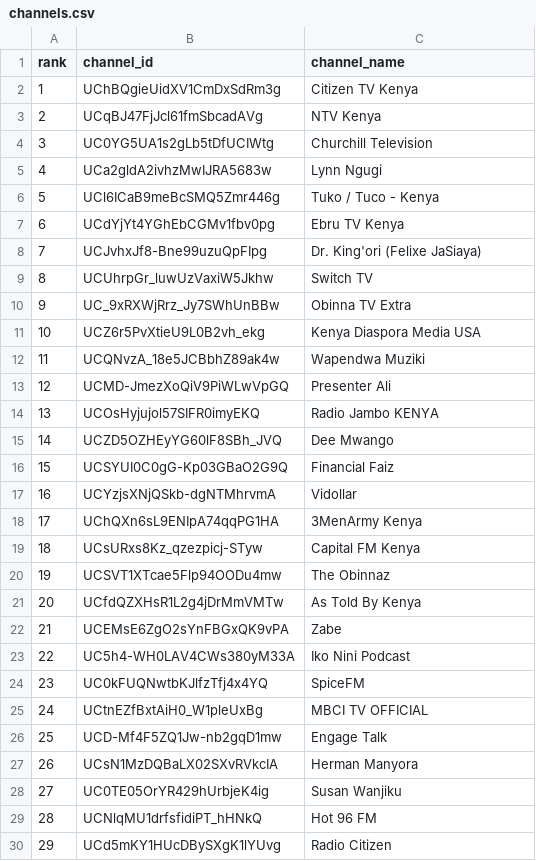
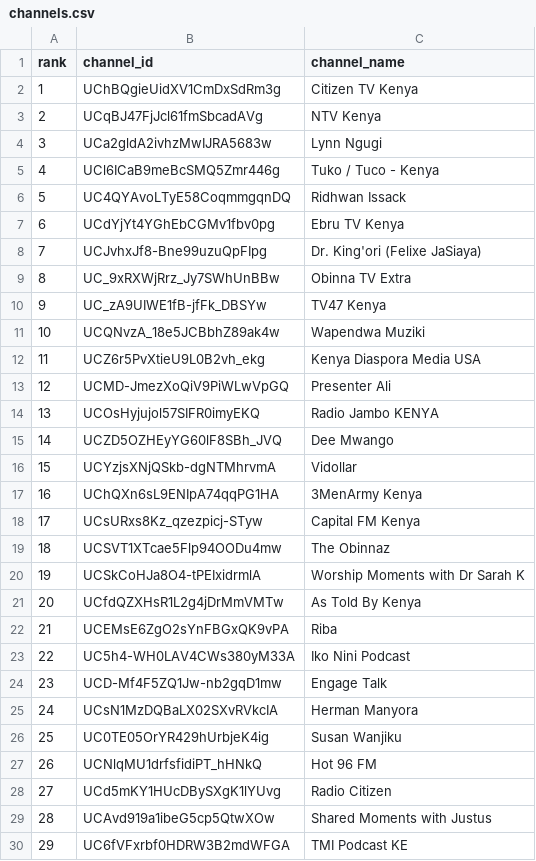
Before and after one commit to stmonitoring2/ke-top500, a CSV file: channels.csv, drawn as a sheet; only a part is shown; the shorter side is filled out with more unchanged rows; removed rows and columns are numbered as before the commit, all else as after; the diff covers the shown part only; the diff names each change by its address in the sheet, - before the commit and + after, or states it on an @@ line.

```diff
--- a/channels.csv
+++ b/channels.csv
-row 4: 3 | UC0YG5UA1s2gLb5tDfUCIWtg | Churchill Television
@@ column A (rank) renumbered from row 4 down @@
+row 6: 5 | UC4QYAvoLTyE58CoqmmgqnDQ | Ridhwan Issack
-row 9: 8 | UCUhrpGr_luwUzVaxiW5Jkhw | Switch TV
+row 10: 9 | UC_zA9UIWE1fB-jfFk_DBSYw | TV47 Kenya
@@ row 12 moved to row 11: 10 @@
-row 16: 15 | UCSYUI0C0gG-Kp03GBaO2G9Q | Financial Faiz
+row 20: 19 | UCSkCoHJa8O4-tPEIxidrmlA | Worship Moments with Dr Sarah K
-C22 (channel_name): Zabe
+C22 (channel_name): Riba
-row 24: 23 | UC0kFUQNwtbKJlfzTfj4x4YQ | SpiceFM
-row 25: 24 | UCtnEZfBxtAiH0_W1pleUxBg | MBCI TV OFFICIAL
```
Also changed, not shown: 23 added rows, 29 removed rows and 3 moved rows elsewhere in this file, public/top500_ranked.csv, 1 other file.
